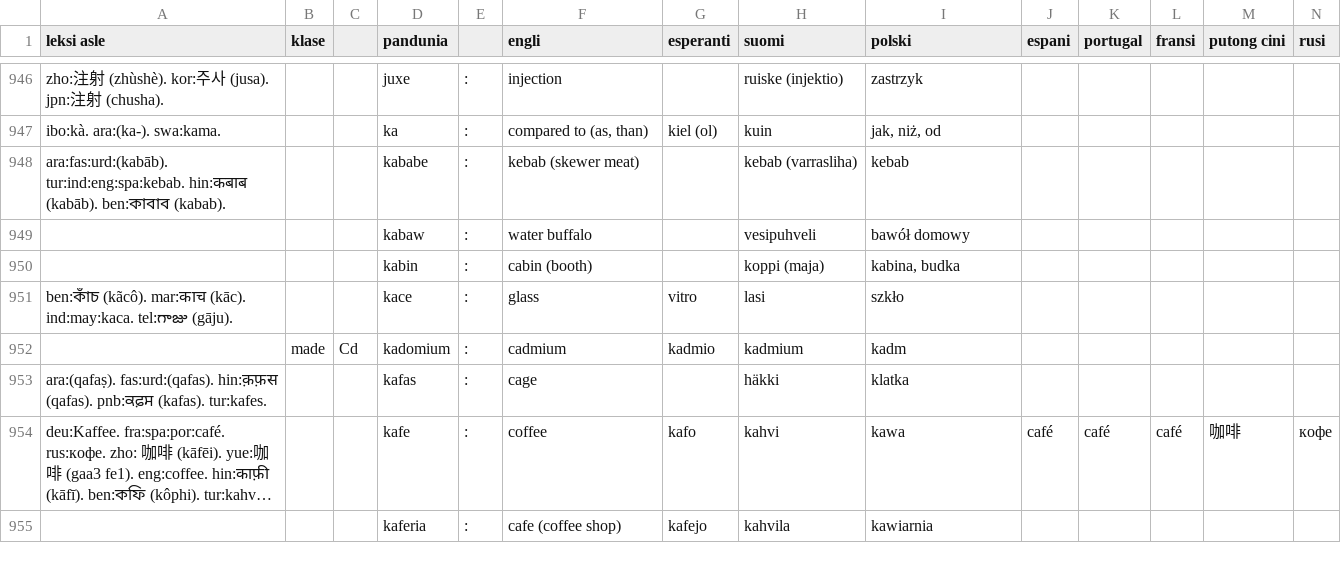
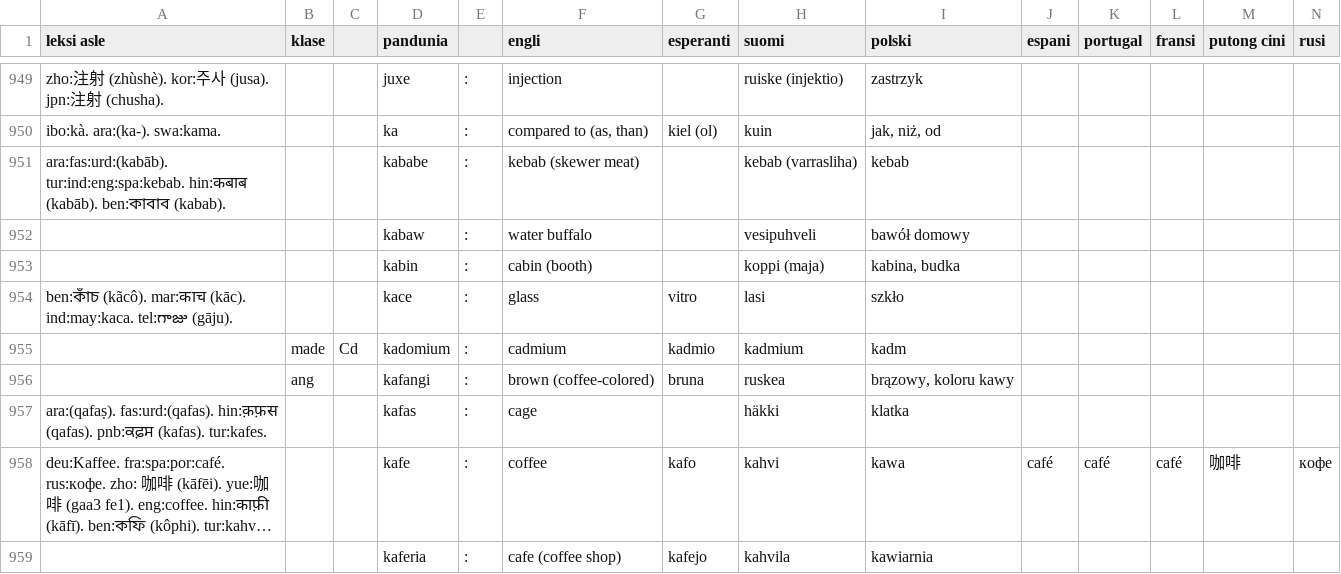
Before and after one commit to barumau/pandunia, a TSV file: pandunia-lekse.tsv, drawn as a sheet; only a part is shown, gaps mark what is left out; long unchanged cells end in …; rows hold the shown columns only; the diff covers the shown part only; the diff names each change by its address in the sheet, - before the commit and + after, or states it on an @@ line.

```diff
--- a/pandunia-lekse.tsv
+++ b/pandunia-lekse.tsv
+row 956:  | ang |  | kafangi | : | brown (coffee-colored) | bruna | ruskea | brązowy, koloru kawy
```
Also changed, not shown: 14 added rows, 11 removed rows and 13 edited cells elsewhere in this file, 13 other files.
